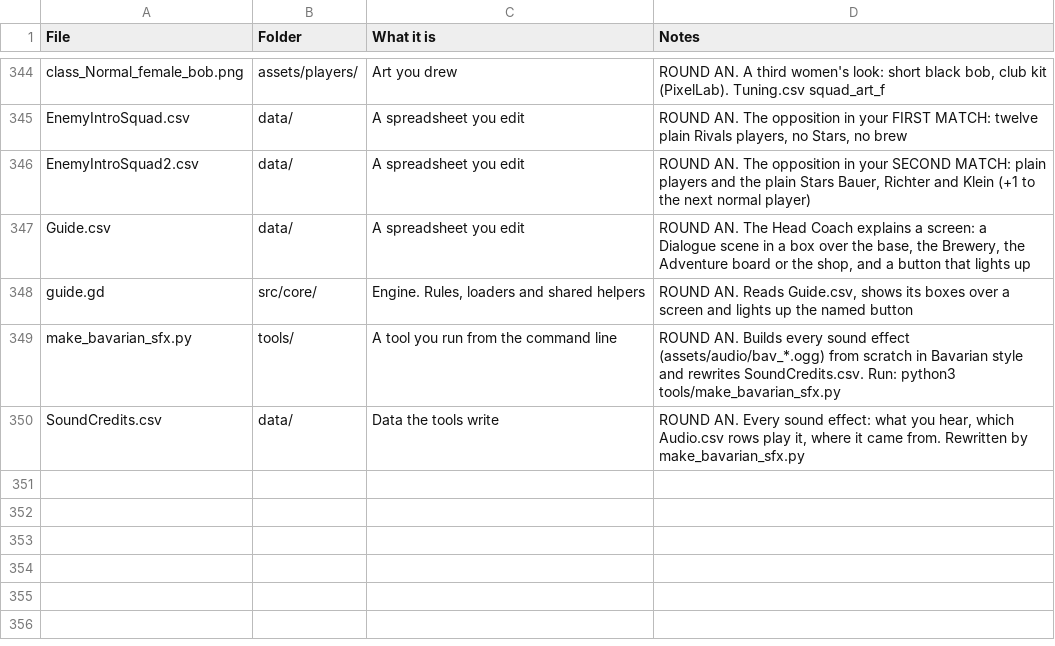
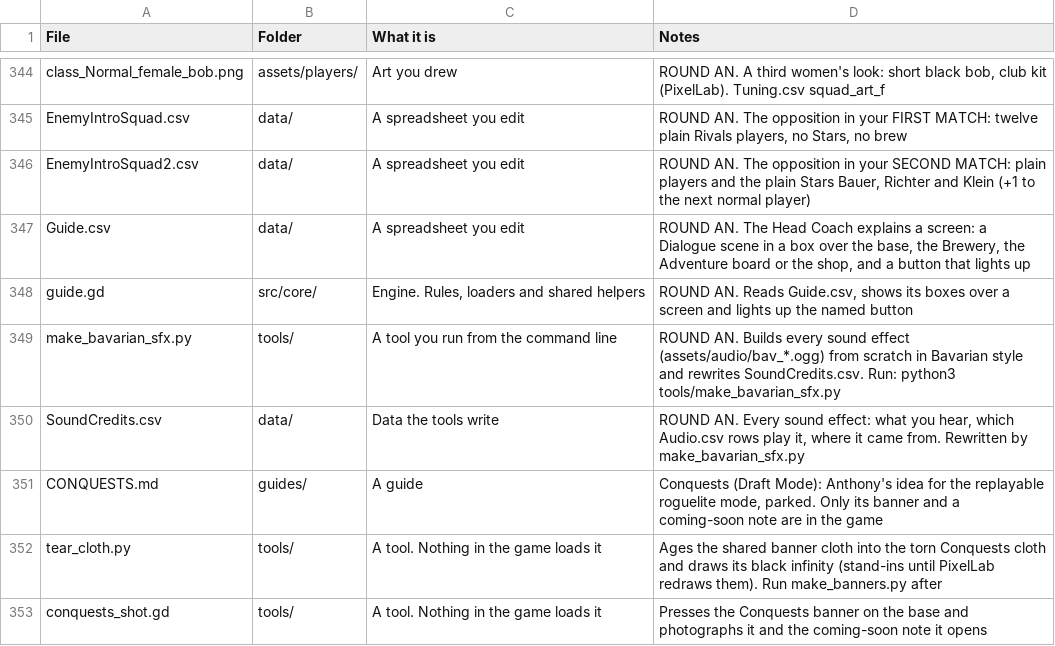
Before and after one commit to SchwartzAnthony/project_sb, a CSV file: data/FileManifest.csv, drawn as a sheet; only a part is shown, gaps mark what is left out; the diff names each change by its address in the sheet, - before the commit and + after, or states it on an @@ line.

```diff
--- a/data/FileManifest.csv
+++ b/data/FileManifest.csv
+row 351: CONQUESTS.md | guides/ | A guide | Conquests (Draft Mode): Anthony's idea for the replayable roguelite mode, parked. Only its banner and a coming-soon note are in the game
+row 352: tear_cloth.py | tools/ | A tool. Nothing in the game loads it | Ages the shared banner cloth into the torn Conquests cloth and draws its black infinity (stand-ins until PixelLab redraws them). Run make_banners.py after
+row 353: conquests_shot.gd | tools/ | A tool. Nothing in the game loads it | Presses the Conquests banner on the base and photographs it and the coming-soon note it opens
```
Also changed, not shown: data/ArtOrders.csv, data/Language.csv, 14 other files.
